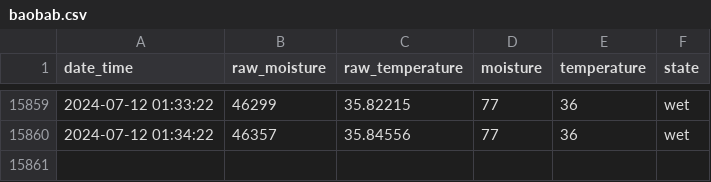
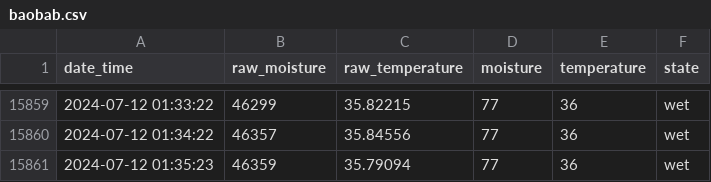
Before and after one commit to gizmo66/rpi, a CSV file: baobab.csv, drawn as a sheet; only a part is shown, gaps mark what is left out; the diff names each change by its address in the sheet, - before the commit and + after, or states it on an @@ line.

Commit message:
update

```diff
--- a/baobab.csv
+++ b/baobab.csv
+row 15861: 2024-07-12 01:35:23 | 46359 | 35.79094 | 77 | 36 | wet
```
